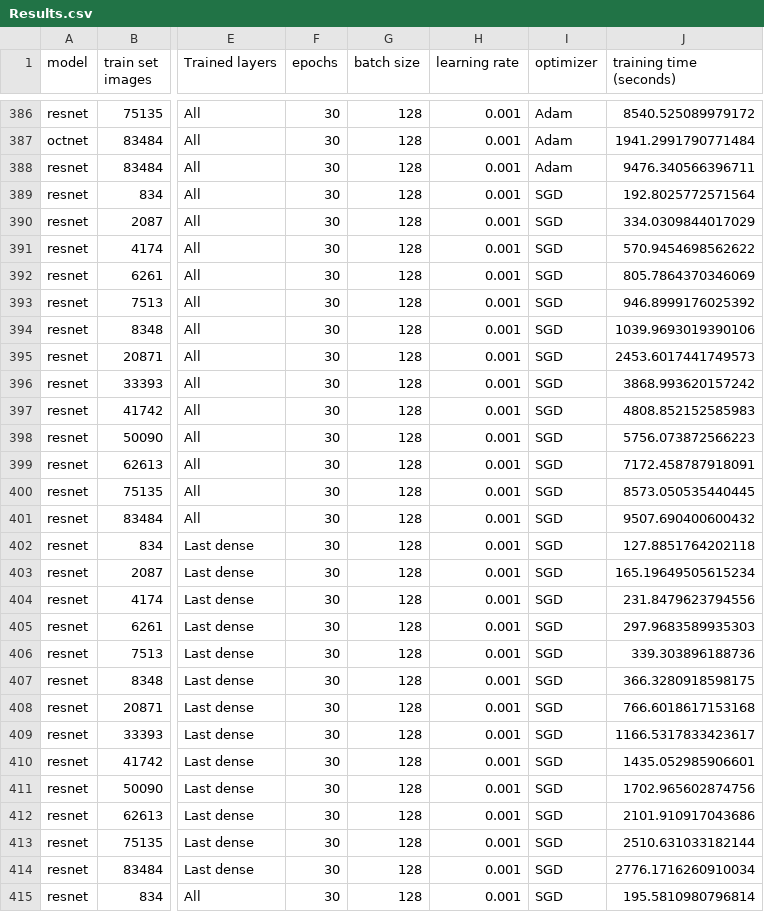
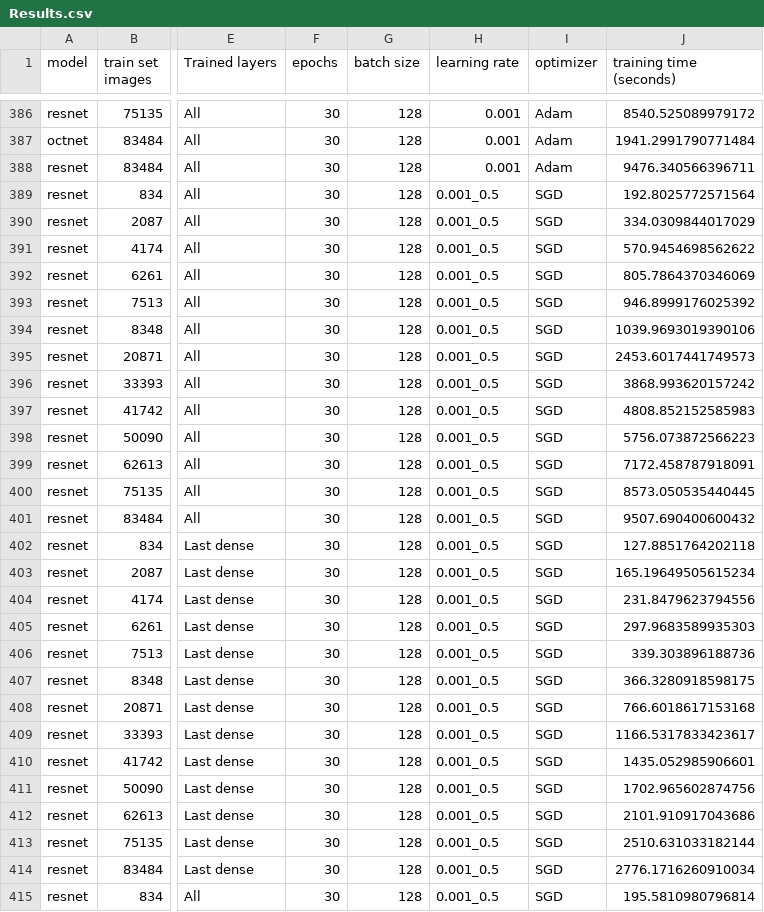
Before and after one commit to HpcDataLab/DL_ENESJ_IMO, a CSV file: Results.csv, drawn as a sheet; only a part is shown, gaps mark what is left out; the diff covers the shown part only; the diff names each change by its address in the sheet, - before the commit and + after, or states it on an @@ line.

```diff
--- a/Results.csv
+++ b/Results.csv
-H389:H415 (learning rate): 0.001
+H389:H415 (learning rate): 0.001_0.5
```
Also changed, not shown: 3 added rows and 12 edited cells elsewhere in this file, 1 other file.
